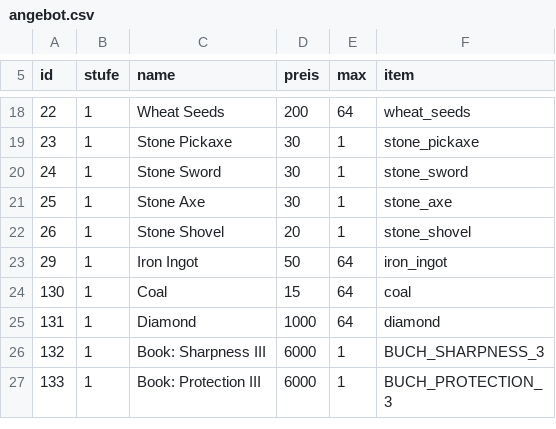
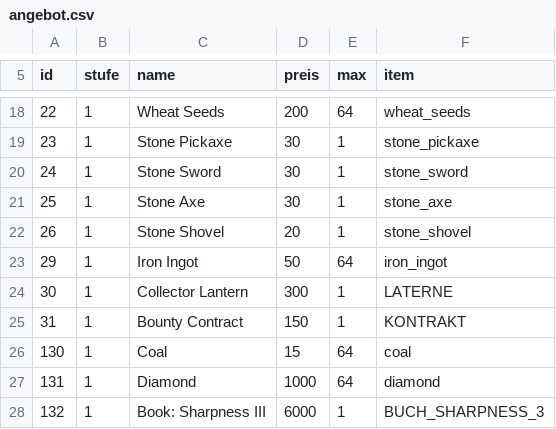
Before and after one commit to Bodenbac/nachtwache, a CSV file: tabellen/angebot.csv, drawn as a sheet; only a part is shown, gaps mark what is left out; the shorter side is filled out with more unchanged rows.

```diff
--- a/tabellen/angebot.csv
+++ b/tabellen/angebot.csv
@@ -23,2 +23,4 @@ id,stufe,name,preis,max,item
 29,1,Iron Ingot,50,64,iron_ingot
+30,1,Collector Lantern,300,1,LATERNE
+31,1,Bounty Contract,150,1,KONTRAKT
 130,1,Coal,15,64,coal
```
Also changed, not shown: 7 other files.
